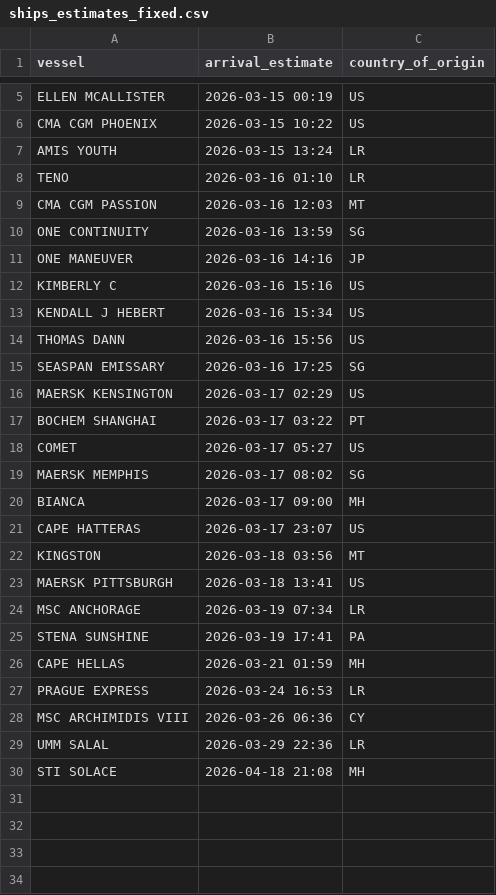
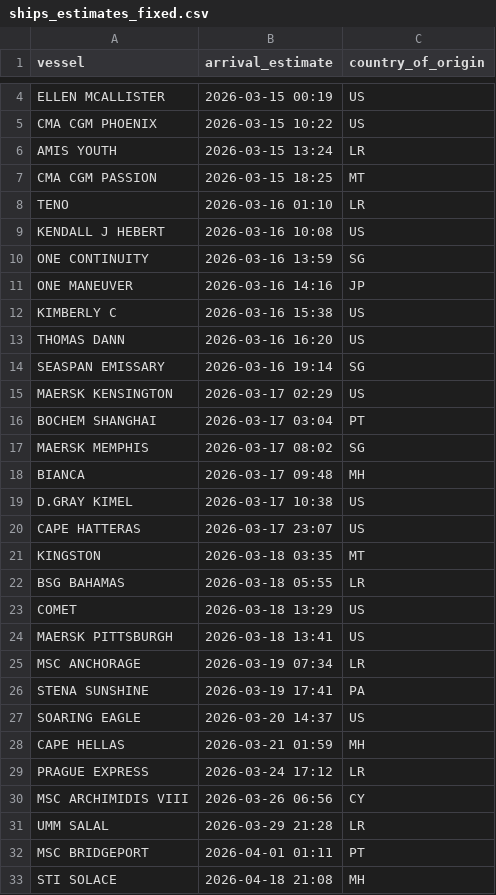
Before and after one commit to natalierjonas/FOCs-in-NYC, a CSV file: ships_estimates_fixed.csv, drawn as a sheet; only a part is shown, gaps mark what is left out; the diff covers the shown part only.

```diff
--- a/ships_estimates_fixed.csv
+++ b/ships_estimates_fixed.csv
@@ -7,17 +6,19 @@ CMA CGM PHOENIX,2026-03-15 10:22,US
 AMIS YOUTH,2026-03-15 13:24,LR
+CMA CGM PASSION,2026-03-15 18:25,MT
 TENO,2026-03-16 01:10,LR
-CMA CGM PASSION,2026-03-16 12:03,MT
+KENDALL J HEBERT,2026-03-16 10:08,US
 ONE CONTINUITY,2026-03-16 13:59,SG
 ONE MANEUVER,2026-03-16 14:16,JP
-KIMBERLY C,2026-03-16 15:16,US
-KENDALL J HEBERT,2026-03-16 15:34,US
-THOMAS DANN,2026-03-16 15:56,US
-SEASPAN EMISSARY,2026-03-16 17:25,SG
+KIMBERLY C,2026-03-16 15:38,US
+THOMAS DANN,2026-03-16 16:20,US
+SEASPAN EMISSARY,2026-03-16 19:14,SG
 MAERSK KENSINGTON,2026-03-17 02:29,US
-BOCHEM SHANGHAI,2026-03-17 03:22,PT
-COMET,2026-03-17 05:27,US
+BOCHEM SHANGHAI,2026-03-17 03:04,PT
 MAERSK MEMPHIS,2026-03-17 08:02,SG
-BIANCA,2026-03-17 09:00,MH
+BIANCA,2026-03-17 09:48,MH
+D.GRAY KIMEL,2026-03-17 10:38,US
 CAPE HATTERAS,2026-03-17 23:07,US
-KINGSTON,2026-03-18 03:56,MT
+KINGSTON,2026-03-18 03:35,MT
+BSG BAHAMAS,2026-03-18 05:55,LR
+COMET,2026-03-18 13:29,US
 MAERSK PITTSBURGH,2026-03-18 13:41,US
@@ -25,6 +26,8 @@ MSC ANCHORAGE,2026-03-19 07:34,LR
 STENA SUNSHINE,2026-03-19 17:41,PA
+SOARING EAGLE,2026-03-20 14:37,US
 CAPE HELLAS,2026-03-21 01:59,MH
-PRAGUE EXPRESS,2026-03-24 16:53,LR
-MSC ARCHIMIDIS VIII,2026-03-26 06:36,CY
-UMM SALAL,2026-03-29 22:36,LR
+PRAGUE EXPRESS,2026-03-24 17:12,LR
+MSC ARCHIMIDIS VIII,2026-03-26 06:56,CY
+UMM SALAL,2026-03-29 21:28,LR
+MSC BRIDGEPORT,2026-04-01 01:11,PT
 STI SOLACE,2026-04-18 21:08,MH
```
Also changed, not shown: 1 removed row and 1 edited cell elsewhere in this file, filtered_ships.csv.
